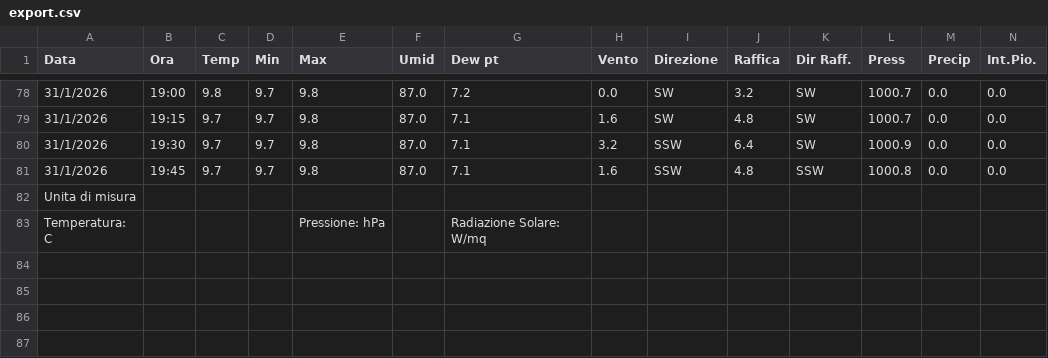
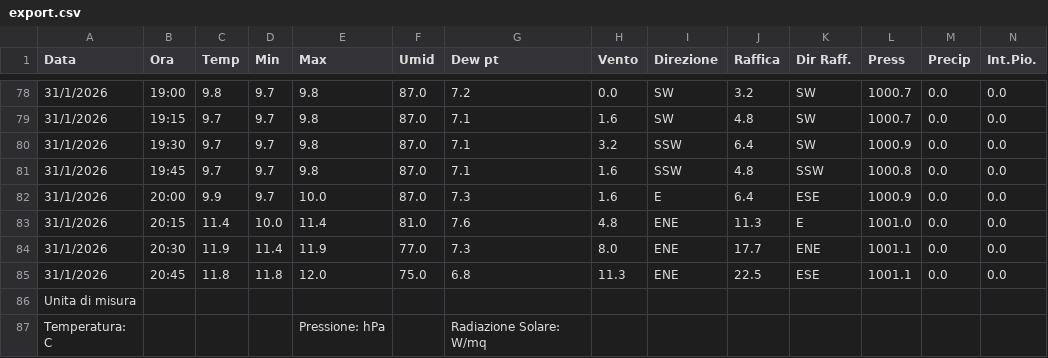
Before and after one commit to skfallin/meteopuzzo, a CSV file: export.csv, drawn as a sheet; only a part is shown, gaps mark what is left out; rows hold the shown columns only; the diff names each change by its address in the sheet, - before the commit and + after, or states it on an @@ line.

```diff
--- a/export.csv
+++ b/export.csv
+row 82: 31/1/2026 | 20:00 | 9.9 | 9.7 | 10.0 | 87.0 | 7.3 | 1.6 | E | 6.4 | ESE | 1000.9 | 0.0 | 0.0
+row 83: 31/1/2026 | 20:15 | 11.4 | 10.0 | 11.4 | 81.0 | 7.6 | 4.8 | ENE | 11.3 | E | 1001.0 | 0.0 | 0.0
+row 84: 31/1/2026 | 20:30 | 11.9 | 11.4 | 11.9 | 77.0 | 7.3 | 8.0 | ENE | 17.7 | ENE | 1001.1 | 0.0 | 0.0
+row 85: 31/1/2026 | 20:45 | 11.8 | 11.8 | 12.0 | 75.0 | 6.8 | 11.3 | ENE | 22.5 | ESE | 1001.1 | 0.0 | 0.0
```
